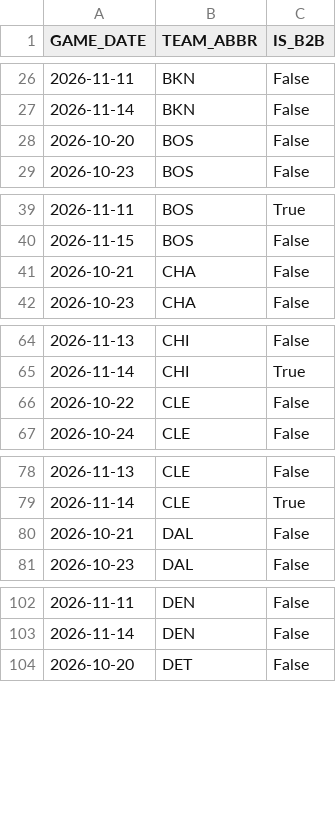
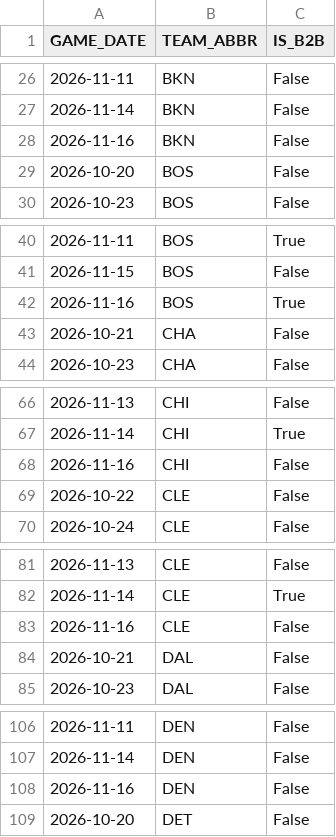
Before and after one commit to vuksannemanja-sketch/nba-quant-engine, a CSV file: data/b2b_2026-27.csv, drawn as a sheet; only a part is shown, gaps mark what is left out; the diff covers the shown part only; the diff names each change by its address in the sheet, - before the commit and + after, or states it on an @@ line.

```diff
--- a/data/b2b_2026-27.csv
+++ b/data/b2b_2026-27.csv
+row 28: 2026-11-16 | BKN | False
+row 42: 2026-11-16 | BOS | True
+row 68: 2026-11-16 | CHI | False
+row 83: 2026-11-16 | CLE | False
+row 108: 2026-11-16 | DEN | False
```
Also changed, not shown: 11 added rows elsewhere in this file, data/def_matchup_2026-27.csv, data/dnevna_ponuda.csv, 12 other files.
